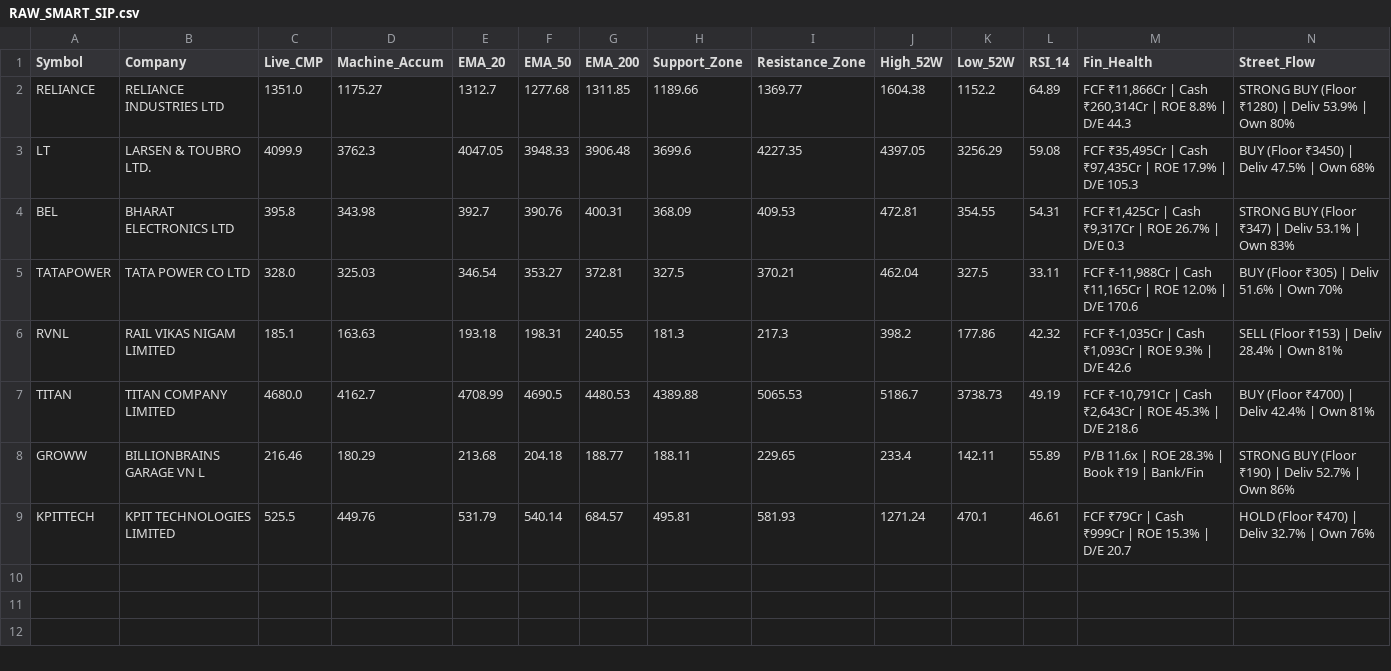
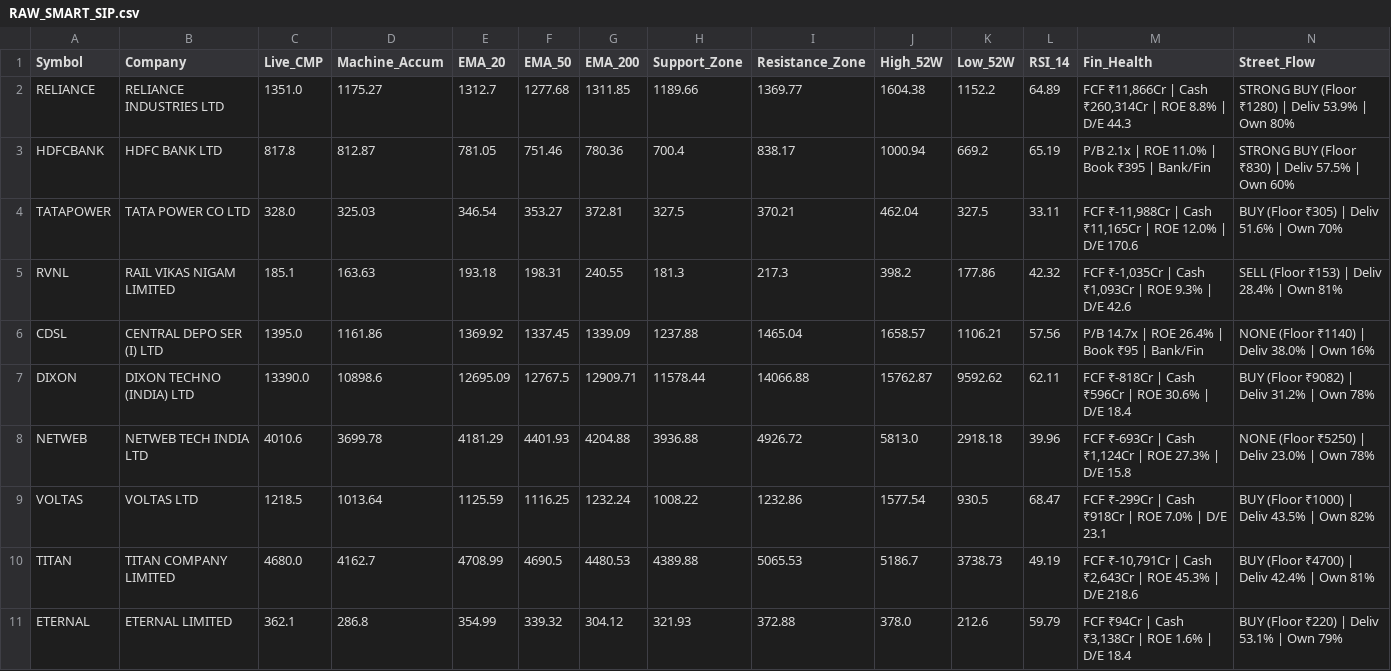
Before and after one commit to bornsupreme21-pk/nbt-quantum-engine, a CSV file: RAW_SMART_SIP.csv, drawn as a sheet; only a part is shown; removed rows and columns are numbered as before the commit, all else as after; rows hold the shown columns only; the diff names each change by its address in the sheet, - before the commit and + after, or states it on an @@ line.

```diff
--- a/RAW_SMART_SIP.csv
+++ b/RAW_SMART_SIP.csv
-row 3: LT | LARSEN & TOUBRO LTD. | 4099.9 | 3762.3 | 4047.05 | 3948.33 | 3906.48 | 3699.6 | 4227.35 | 4397.05 | 3256.29 | 59.08 | FCF ₹35,495Cr | Cash ₹97,435Cr | ROE 17.9% | D/E 105.3 | BUY (Floor ₹3450) | Deliv 47.5% | Own 68%
-row 4: BEL | BHARAT ELECTRONICS LTD | 395.8 | 343.98 | 392.7 | 390.76 | 400.31 | 368.09 | 409.53 | 472.81 | 354.55 | 54.31 | FCF ₹1,425Cr | Cash ₹9,317Cr | ROE 26.7% | D/E 0.3 | STRONG BUY (Floor ₹347) | Deliv 53.1% | Own 83%
+row 3: HDFCBANK | HDFC BANK LTD | 817.8 | 812.87 | 781.05 | 751.46 | 780.36 | 700.4 | 838.17 | 1000.94 | 669.2 | 65.19 | P/B 2.1x | ROE 11.0% | Book ₹395 | Bank/Fin | STRONG BUY (Floor ₹830) | Deliv 57.5% | Own 60%
+row 6: CDSL | CENTRAL DEPO SER (I) LTD | 1395.0 | 1161.86 | 1369.92 | 1337.45 | 1339.09 | 1237.88 | 1465.04 | 1658.57 | 1106.21 | 57.56 | P/B 14.7x | ROE 26.4% | Book ₹95 | Bank/Fin | NONE (Floor ₹1140) | Deliv 38.0% | Own 16%
+row 7: DIXON | DIXON TECHNO (INDIA) LTD | 13390.0 | 10898.6 | 12695.09 | 12767.5 | 12909.71 | 11578.44 | 14066.88 | 15762.87 | 9592.62 | 62.11 | FCF ₹-818Cr | Cash ₹596Cr | ROE 30.6% | D/E 18.4 | BUY (Floor ₹9082) | Deliv 31.2% | Own 78%
+row 8: NETWEB | NETWEB TECH INDIA LTD | 4010.6 | 3699.78 | 4181.29 | 4401.93 | 4204.88 | 3936.88 | 4926.72 | 5813.0 | 2918.18 | 39.96 | FCF ₹-693Cr | Cash ₹1,124Cr | ROE 27.3% | D/E 15.8 | NONE (Floor ₹5250) | Deliv 23.0% | Own 78%
+row 9: VOLTAS | VOLTAS LTD | 1218.5 | 1013.64 | 1125.59 | 1116.25 | 1232.24 | 1008.22 | 1232.86 | 1577.54 | 930.5 | 68.47 | FCF ₹-299Cr | Cash ₹918Cr | ROE 7.0% | D/E 23.1 | BUY (Floor ₹1000) | Deliv 43.5% | Own 82%
-row 8: GROWW | BILLIONBRAINS GARAGE VN L | 216.46 | 180.29 | 213.68 | 204.18 | 188.77 | 188.11 | 229.65 | 233.4 | 142.11 | 55.89 | P/B 11.6x | ROE 28.3% | Book ₹19 | Bank/Fin | STRONG BUY (Floor ₹190) | Deliv 52.7% | Own 86%
-row 9: KPITTECH | KPIT TECHNOLOGIES LIMITED | 525.5 | 449.76 | 531.79 | 540.14 | 684.57 | 495.81 | 581.93 | 1271.24 | 470.1 | 46.61 | FCF ₹79Cr | Cash ₹999Cr | ROE 15.3% | D/E 20.7 | HOLD (Floor ₹470) | Deliv 32.7% | Own 76%
+row 11: ETERNAL | ETERNAL LIMITED | 362.1 | 286.8 | 354.99 | 339.32 | 304.12 | 321.93 | 372.88 | 378.0 | 212.6 | 59.79 | FCF ₹94Cr | Cash ₹3,138Cr | ROE 1.6% | D/E 18.4 | BUY (Floor ₹220) | Deliv 53.1% | Own 79%
```
Also changed, not shown: RAW_ALPHA_HUNTER.csv, RAW_FEAR_DIP.csv, 11 other files.
